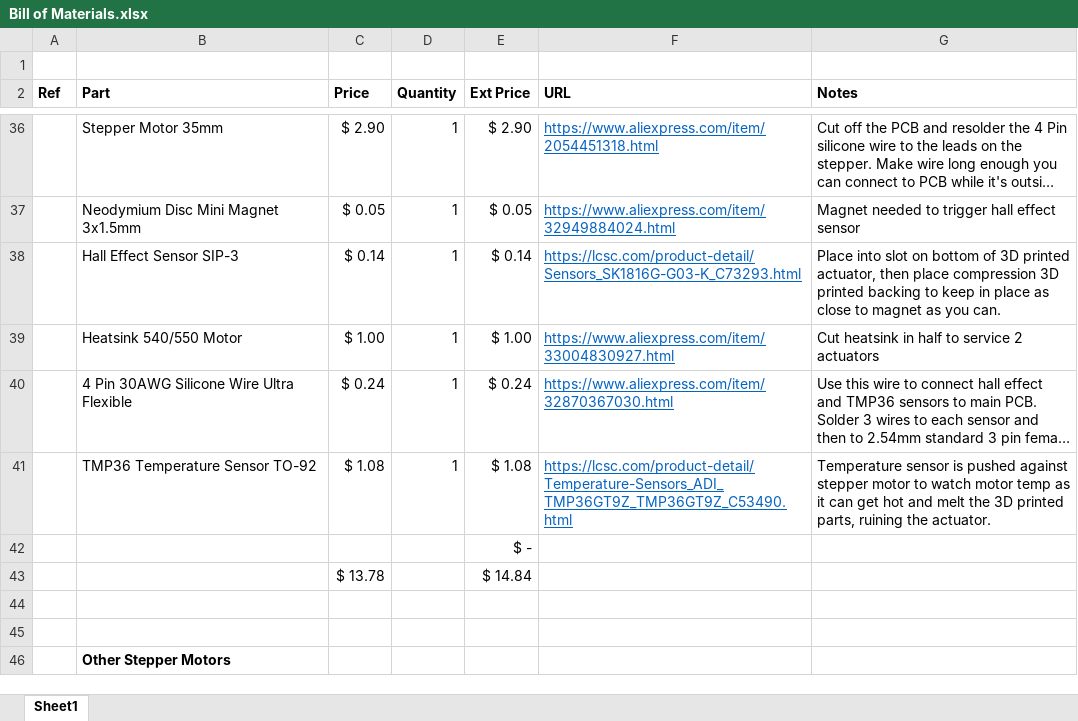
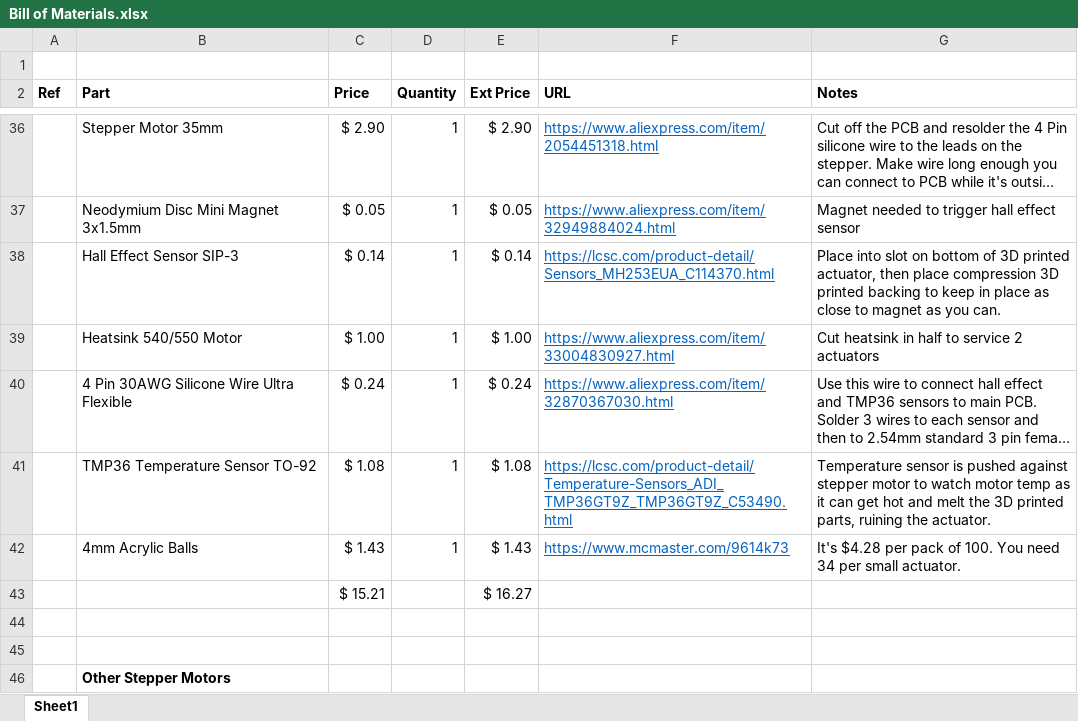
Before and after one commit to chilipeppr/robot-actuator-esp32-v8, an Excel workbook: eagle/Bill of Materials.xlsx, sheet Sheet1, drawn as a sheet; only a part is shown, gaps mark what is left out; long unchanged cells end in …; values as stored, in another font and other column widths than the file's, no borders; removed rows and columns are numbered as before the commit, all else as after; the diff names each change by its address in the sheet, - before the commit and + after, or states it on an @@ line.

Commit message:
added acrylic balls

```diff
--- a/eagle/Bill of Materials.xlsx (sheet Sheet1)
+++ b/eagle/Bill of Materials.xlsx (sheet Sheet1)
-F38 (URL): https://lcsc.com/product-detail/Sensors_SK1816G-G03-K_C73293.html
+F38 (URL): https://lcsc.com/product-detail/Sensors_MH253EUA_C114370.html
-row 42:  |  |  |  | $ -
-row 43:  |  | $ 13.78 |  | $ 14.84
+row 42:  | 4mm Acrylic Balls | $ 1.43 | 1 | $ 1.43 | https://www.mcmaster.com/9614k73 | It's $4.28 per pack of 100. You need 34 per small actuator.
+row 43:  |  | $ 15.21 |  | $ 16.27
```
